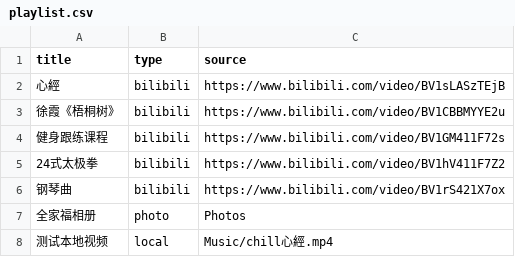
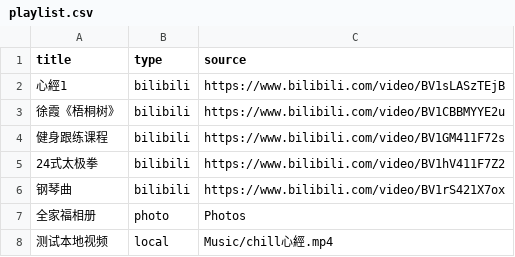
Before and after one commit to katelynmichelin976-wq/gemi, a CSV file: playlist.csv, drawn as a sheet.

Commit message:
Update playlist.csv

```diff
--- a/playlist.csv
+++ b/playlist.csv
@@ -1,3 +1,3 @@
 title,type,source
-心經,bilibili,https://www.bilibili.com/video/BV1sLASzTEjB
+心經1,bilibili,https://www.bilibili.com/video/BV1sLASzTEjB
 徐霞《梧桐树》,bilibili,https://www.bilibili.com/video/BV1CBBMYYE2u
```
